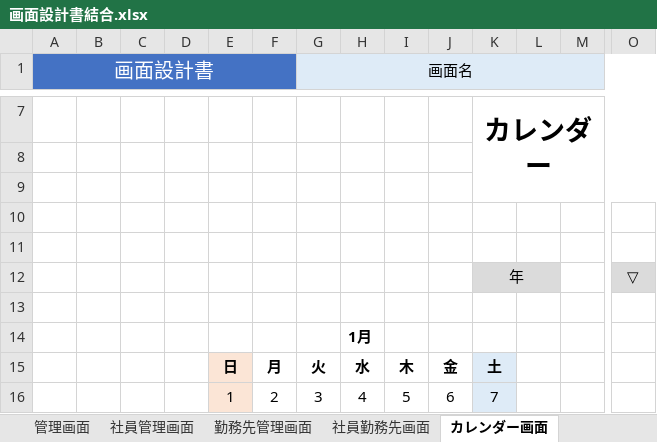
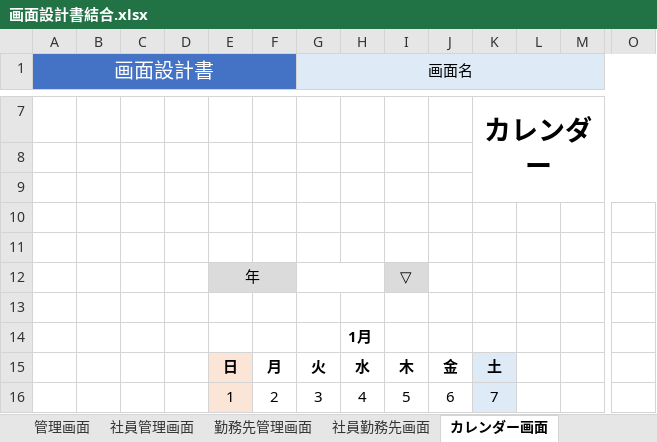
Before and after one commit to FIY24554/commpany_money, an Excel workbook: 画面設計書結合.xlsx, sheet カレンダー画面, drawn as a sheet; only a part is shown, gaps mark what is left out; values as stored, in another font and other column widths than the file's, no borders; charts and pictures not drawn; removed rows and columns are numbered as before the commit, all else as after; rows hold the shown columns only; the diff names each change by its address in the sheet, - before the commit and + after, or states it on an @@ line.

```diff
--- a/画面設計書結合.xlsx (sheet カレンダー画面)
+++ b/画面設計書結合.xlsx (sheet カレンダー画面)
-row 12:  |  |  |  |  |  |  |  |  |  | 年 |  |  | ▽
+row 12:  |  |  |  | 年 |  |  |  | ▽
```
Also changed, not shown: sheet 社員勤務先画面, sheet 管理画面, sheet 勤務先管理画面, DB設計書.xlsx, レビュー/第二回レビュー内容報告書.xlsx.
